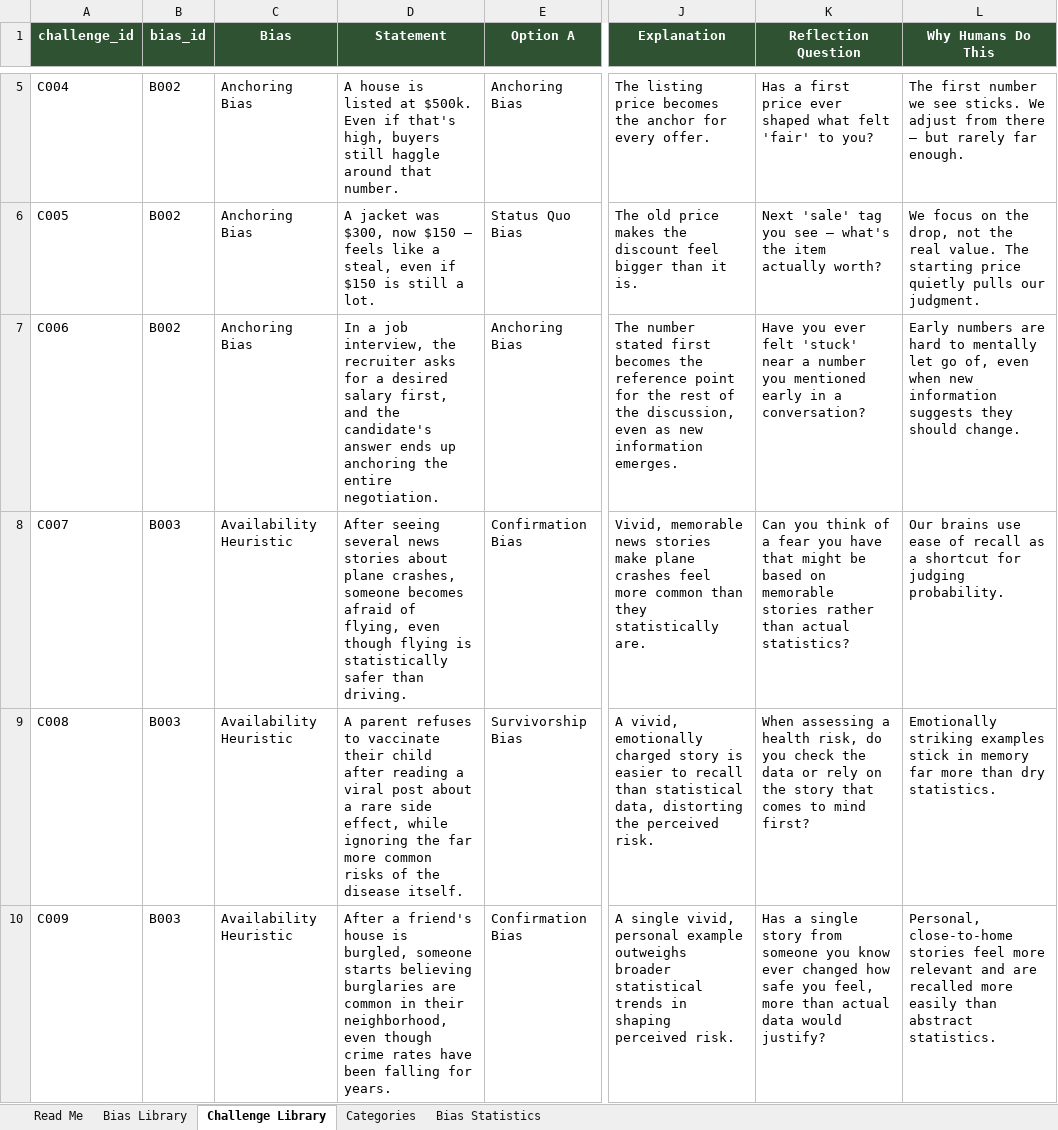
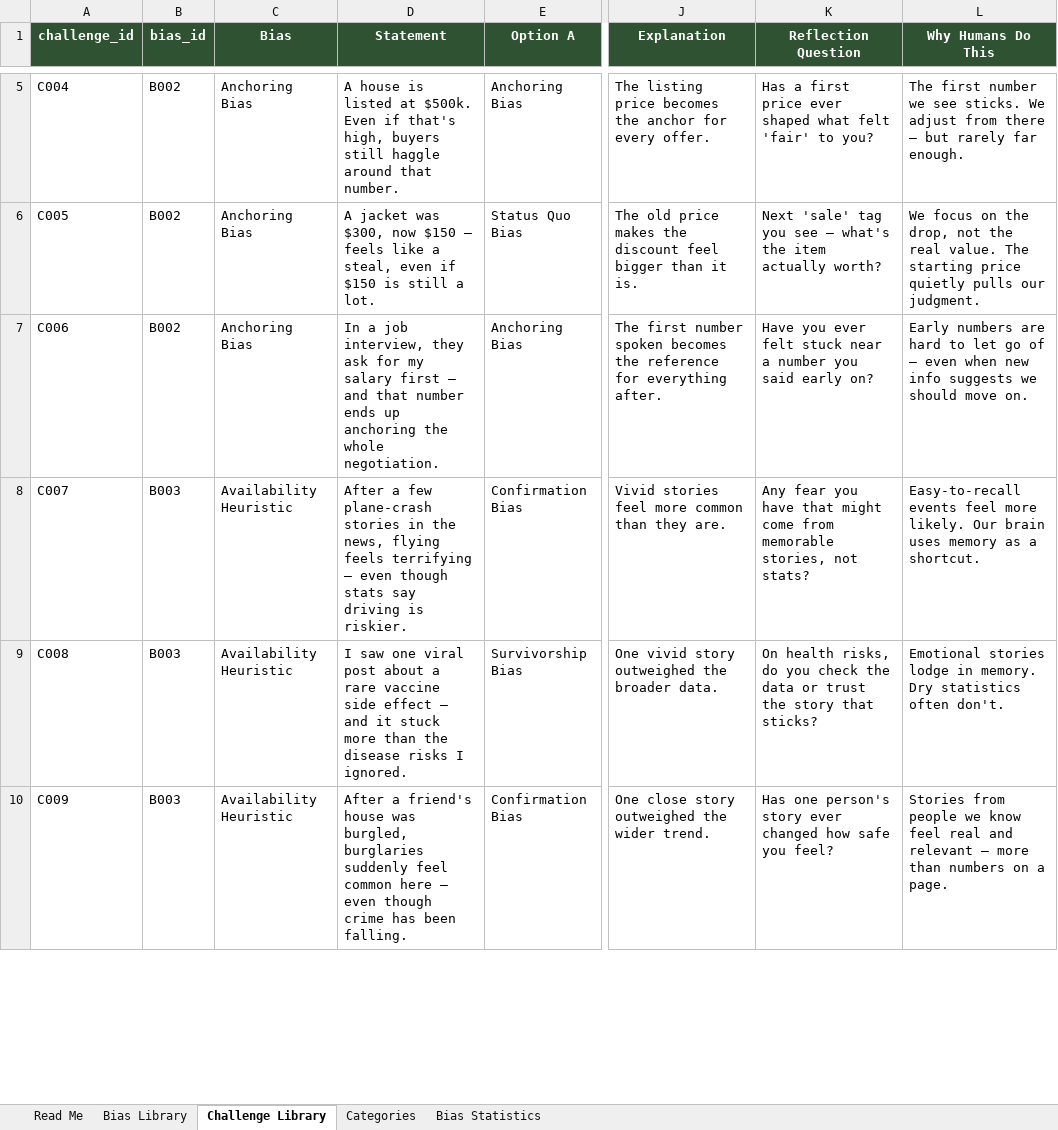
Before and after one commit to andreeanesu/Second-Thought-, an Excel workbook: second-thought/data/source/cognitive_bias_trainer.xlsx, sheet Challenge Library, drawn as a sheet; only a part is shown, gaps mark what is left out; values as stored, in another font and other column widths than the file's, no borders; table styles not drawn; the diff covers the shown part only; the diff names each change by its address in the sheet, - before the commit and + after, or states it on an @@ line.

```diff
--- a/second-thought/data/source/cognitive_bias_trainer.xlsx (sheet Challenge Library)
+++ b/second-thought/data/source/cognitive_bias_trainer.xlsx (sheet Challenge Library)
-D7 (Statement): …job interview, the recruiter asks for a desired salary first, and the candidate's answer ends up anchoring the entire negotiation.
+D7 (Statement): …job interview, they ask for my salary first — and that number ends up anchoring the whole negotiation.
-J7 (Explanation): The number stated first becomes the reference point for the rest of the discussion, even as new information emerges.
+J7 (Explanation): The first number spoken becomes the reference for everything after.
-K7 (Reflection Question): …ever felt 'stuck' near a number you mentioned early in a conversation?
+K7 (Reflection Question): …ever felt stuck near a number you said early on?
-L7 (Why Humans Do This): …hard to mentally let go of, even when new information suggests they should change.
+L7 (Why Humans Do This): …hard to let go of — even when new info suggests we should move on.
-D8 (Statement): After seeing several news stories about plane crashes, someone becomes afraid of flying, even though flying is statistically safer than driving.
+D8 (Statement): After a few plane-crash stories in the news, flying feels terrifying — even though stats say driving is riskier.
-J8 (Explanation): Vivid, memorable news stories make plane crashes feel more common than they statistically are.
+J8 (Explanation): Vivid stories feel more common than they are.
-K8 (Reflection Question): Can you think of a fear you have that might be based on memorable stories rather than actual statistics?
+K8 (Reflection Question): Any fear you have that might come from memorable stories, not stats?
-L8 (Why Humans Do This): Our brains use ease of recall as a shortcut for judging probability.
+L8 (Why Humans Do This): Easy-to-recall events feel more likely. Our brain uses memory as a shortcut.
-D9 (Statement): A parent refuses to vaccinate their child after reading a viral post about a rare side effect, while ignoring the far more common risks of the disease itself.
+D9 (Statement): I saw one viral post about a rare vaccine side effect — and it stuck more than the disease risks I ignored.
-J9 (Explanation): A vivid, emotionally charged story is easier to recall than statistical data, distorting the perceived risk.
+J9 (Explanation): One vivid story outweighed the broader data.
-K9 (Reflection Question): When assessing a health risk, do you check the data or rely on the story that comes to mind first?
+K9 (Reflection Question): On health risks, do you check the data or trust the story that sticks?
-L9 (Why Humans Do This): Emotionally striking examples stick in memory far more than dry statistics.
+L9 (Why Humans Do This): Emotional stories lodge in memory. Dry statistics often don't.
-D10 (Statement): …friend's house is burgled, someone starts believing burglaries are common in their neighborhood, even though crime rates have been falling for years.
+D10 (Statement): …friend's house was burgled, burglaries suddenly feel common here — even though crime has been falling.
-J10 (Explanation): A single vivid, personal example outweighs broader statistical trends in shaping perceived risk.
+J10 (Explanation): One close story outweighed the wider trend.
-K10 (Reflection Question): Has a single story from someone you know ever changed how safe you feel, more than actual data would justify?
+K10 (Reflection Question): Has one person's story ever changed how safe you feel?
-L10 (Why Humans Do This): Personal, close-to-home stories feel more relevant and are recalled more easily than abstract statistics.
+L10 (Why Humans Do This): Stories from people we know feel real and relevant — more than numbers on a page.
```
Also changed, not shown: 203 edited cells elsewhere in this sheet, 2 other files.
